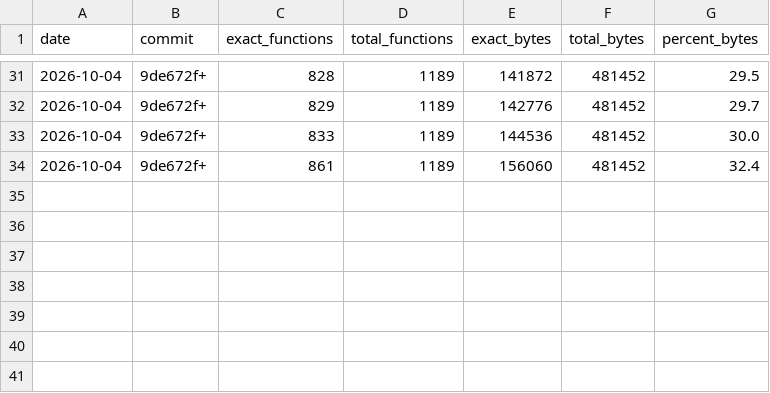
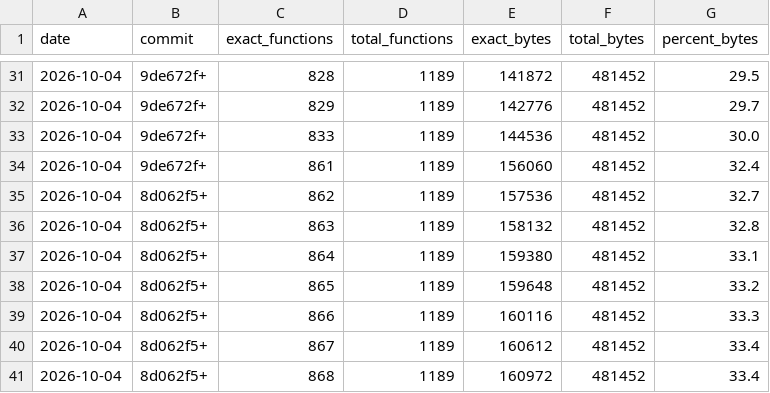
Before and after one commit to LANCommander/THPS, a CSV file: decomp/progress.csv, drawn as a sheet; only a part is shown, gaps mark what is left out; the diff names each change by its address in the sheet, - before the commit and + after, or states it on an @@ line.

```diff
--- a/decomp/progress.csv
+++ b/decomp/progress.csv
+row 35: 2026-10-04 | 8d062f5+ | 862 | 1189 | 157536 | 481452 | 32.7
+row 36: 2026-10-04 | 8d062f5+ | 863 | 1189 | 158132 | 481452 | 32.8
+row 37: 2026-10-04 | 8d062f5+ | 864 | 1189 | 159380 | 481452 | 33.1
+row 38: 2026-10-04 | 8d062f5+ | 865 | 1189 | 159648 | 481452 | 33.2
+row 39: 2026-10-04 | 8d062f5+ | 866 | 1189 | 160116 | 481452 | 33.3
+row 40: 2026-10-04 | 8d062f5+ | 867 | 1189 | 160612 | 481452 | 33.4
+row 41: 2026-10-04 | 8d062f5+ | 868 | 1189 | 160972 | 481452 | 33.4
```
Also changed, not shown: decomp/matched.tsv, decomp/nearmiss.tsv, 18 other files.
